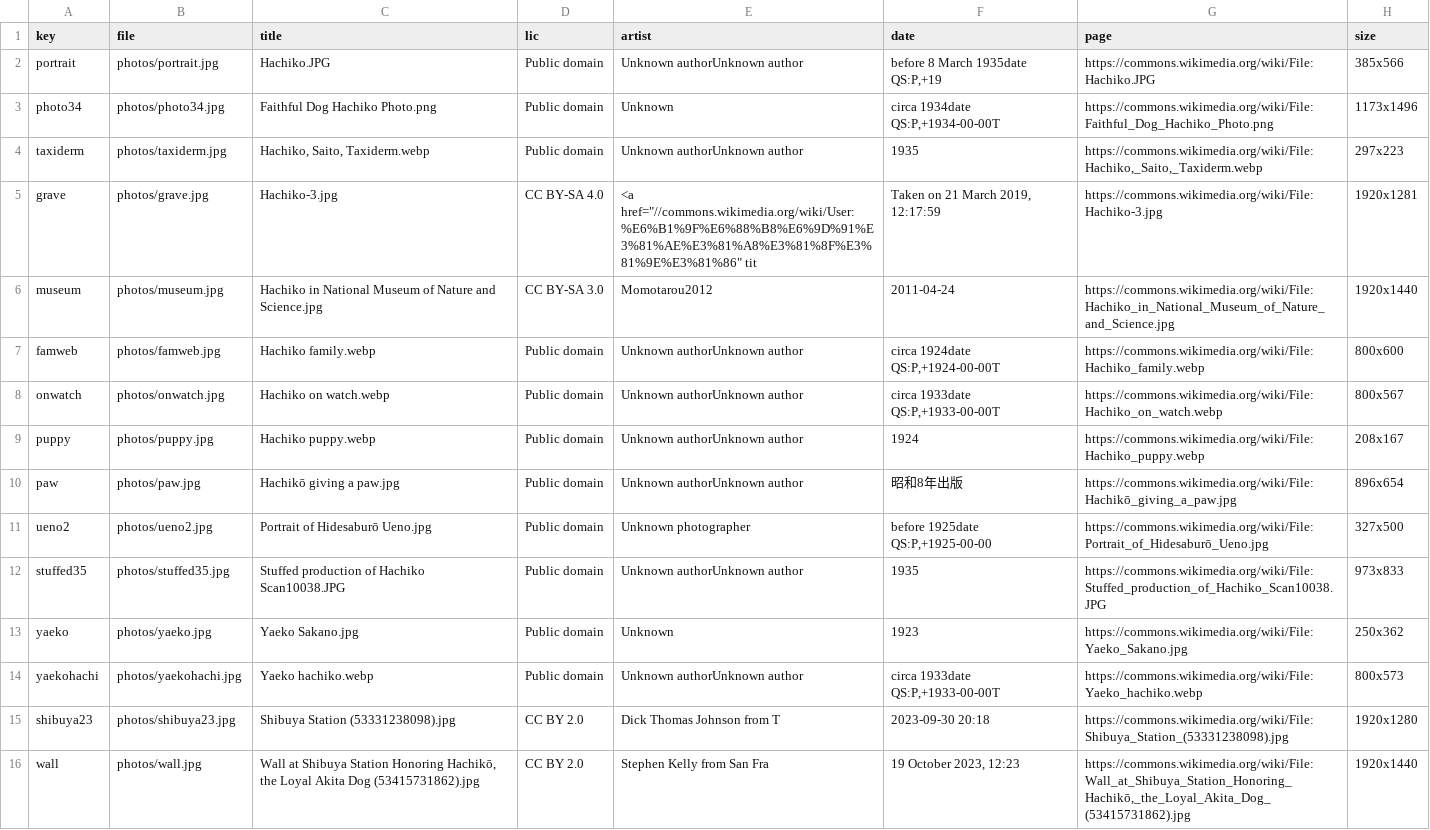
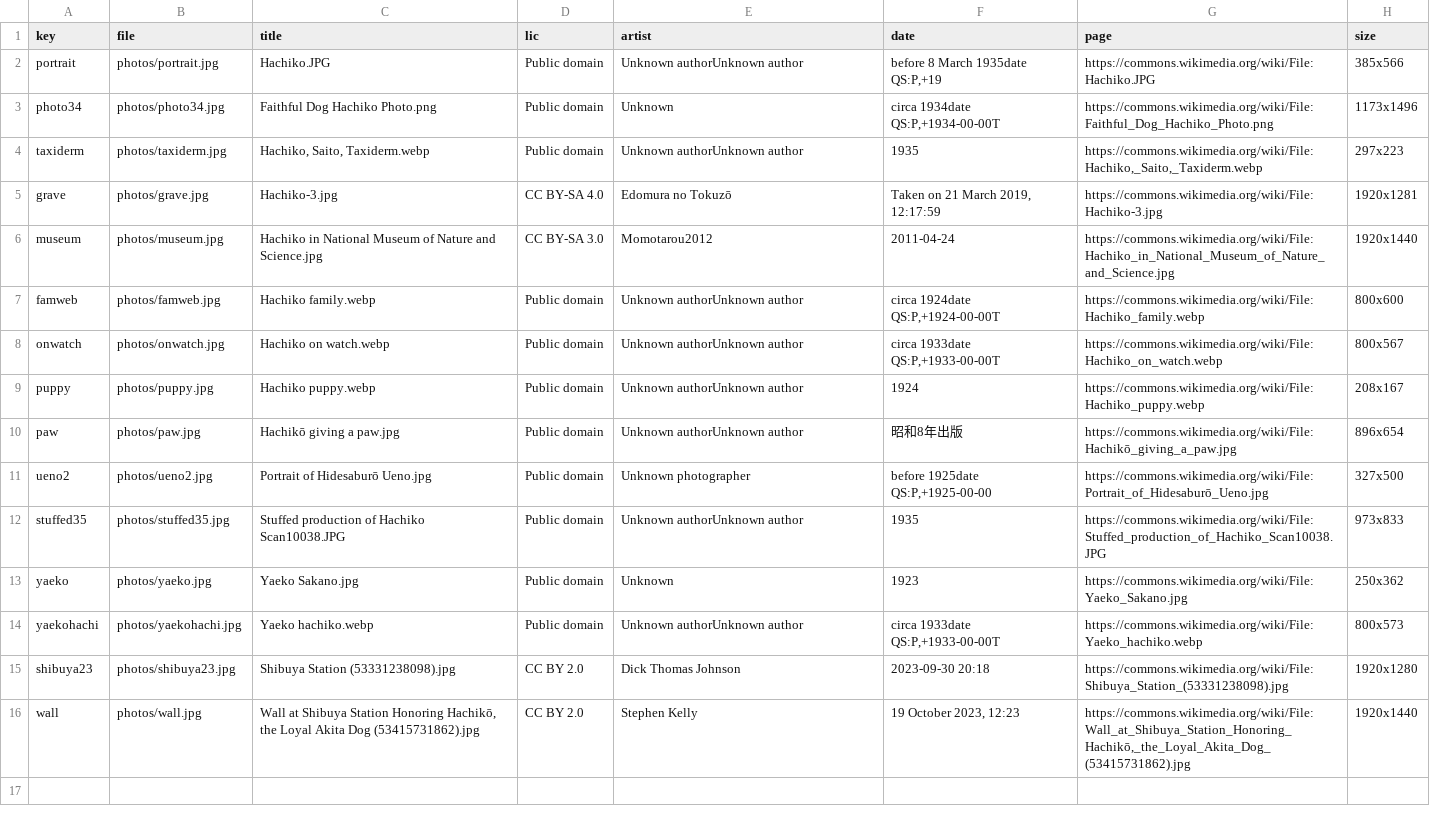
Before and after one commit to nullemon/do-my-task, a CSV file: cases/hachiko/photos/manifest.csv, drawn as a sheet.

```diff
--- a/cases/hachiko/photos/manifest.csv
+++ b/cases/hachiko/photos/manifest.csv
@@ -4,3 +4,3 @@ photo34,photos/photo34.jpg,Faithful Dog Hachiko Photo.png,Public domain,Unknown,
 taxiderm,photos/taxiderm.jpg,"Hachiko, Saito, Taxiderm.webp",Public domain,Unknown authorUnknown author,1935,"https://commons.wikimedia.org/wiki/File:Hachiko,_Saito,_Taxiderm.webp",297x223
-grave,photos/grave.jpg,Hachiko-3.jpg,CC BY-SA 4.0,"<a href=""//commons.wikimedia.org/wiki/User:%E6%B1%9F%E6%88%B8%E6%9D%91%E3%81%AE%E3%81%A8%E3%81%8F%E3%81%9E%E3%81%86"" tit","Taken on 21 March 2019, 12:17:59",https://commons.wikimedia.org/wiki/File:Hachiko-3.jpg,1920x1281
+grave,photos/grave.jpg,Hachiko-3.jpg,CC BY-SA 4.0,Edomura no Tokuzō,"Taken on 21 March 2019, 12:17:59",https://commons.wikimedia.org/wiki/File:Hachiko-3.jpg,1920x1281
 museum,photos/museum.jpg,Hachiko in National Museum of Nature and Science.jpg,CC BY-SA 3.0,Momotarou2012,2011-04-24,https://commons.wikimedia.org/wiki/File:Hachiko_in_National_Museum_of_Nature_and_Science.jpg,1920x1440
@@ -14,3 +14,3 @@ yaeko,photos/yaeko.jpg,Yaeko Sakano.jpg,Public domain,Unknown,1923,https://commo
 yaekohachi,photos/yaekohachi.jpg,Yaeko hachiko.webp,Public domain,Unknown authorUnknown author,"circa 1933date QS:P,+1933-00-00T",https://commons.wikimedia.org/wiki/File:Yaeko_hachiko.webp,800x573
-shibuya23,photos/shibuya23.jpg,Shibuya Station (53331238098).jpg,CC BY 2.0,Dick Thomas Johnson from T,2023-09-30 20:18,https://commons.wikimedia.org/wiki/File:Shibuya_Station_(53331238098).jpg,1920x1280
-wall,photos/wall.jpg,"Wall at Shibuya Station Honoring Hachikō, the Loyal Akita Dog (53415731862).jpg",CC BY 2.0,Stephen Kelly from San Fra,"19 October 2023, 12:23","https://commons.wikimedia.org/wiki/File:Wall_at_Shibuya_Station_Honoring_Hachikō,_the_Loyal_Akita_Dog_(53415731862).jpg",1920x1440
+shibuya23,photos/shibuya23.jpg,Shibuya Station (53331238098).jpg,CC BY 2.0,Dick Thomas Johnson,2023-09-30 20:18,https://commons.wikimedia.org/wiki/File:Shibuya_Station_(53331238098).jpg,1920x1280
+wall,photos/wall.jpg,"Wall at Shibuya Station Honoring Hachikō, the Loyal Akita Dog (53415731862).jpg",CC BY 2.0,Stephen Kelly,"19 October 2023, 12:23","https://commons.wikimedia.org/wiki/File:Wall_at_Shibuya_Station_Honoring_Hachikō,_the_Loyal_Akita_Dog_(53415731862).jpg",1920x1440
```
Also changed, not shown: 1 other file.
